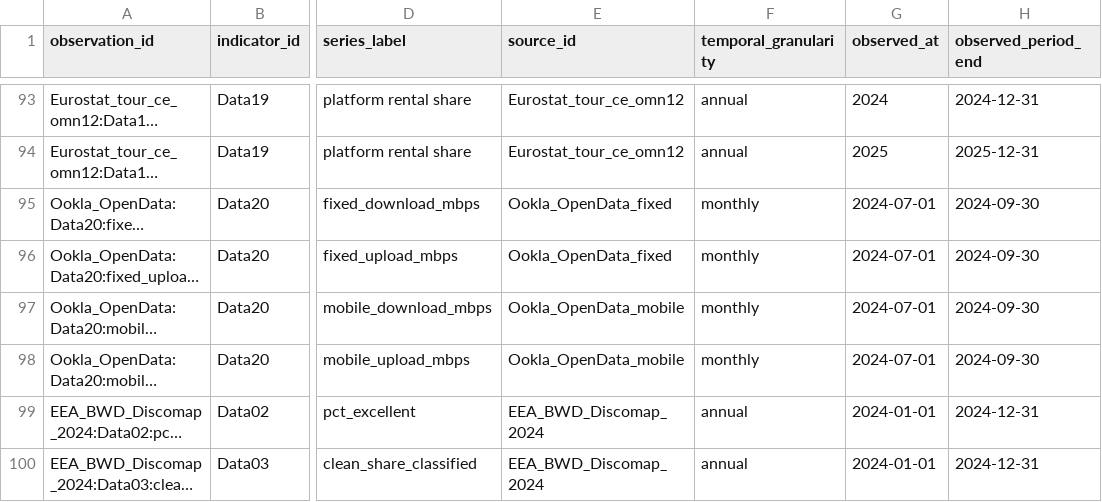
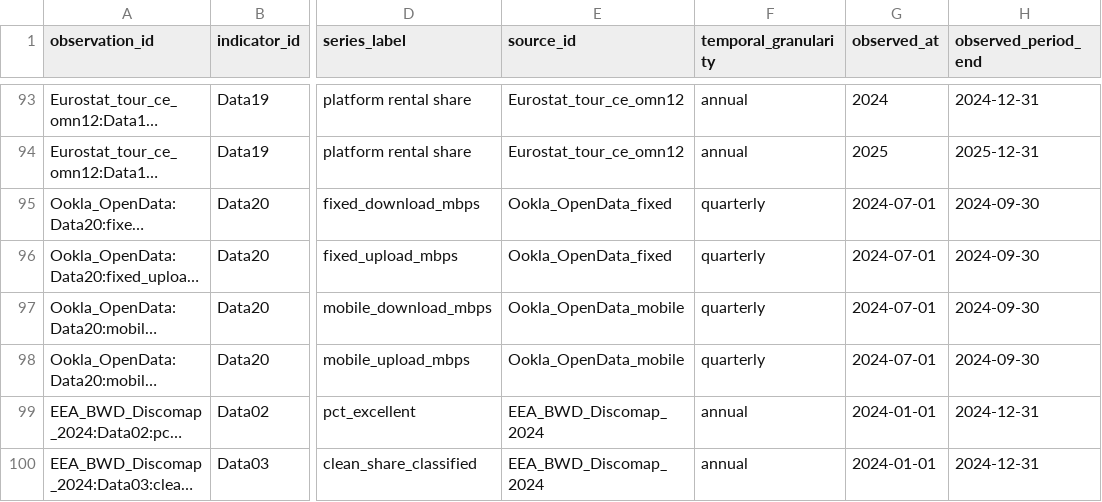
Before and after one commit to IonianDTwin/ioniandtwin-datalake, a CSV file: data/curated/observations-2026-10-20.csv, drawn as a sheet; only a part is shown, gaps mark what is left out; long unchanged cells end in …; the diff names each change by its address in the sheet, - before the commit and + after, or states it on an @@ line.

Commit message:
docs/schema: reconcile progress tracker, add quarterly granularity, drop superseded snapshot
- Reconcile docs/data-preparation-progress.md to the 23-VERIFIED state:
  Data06 -> VERIFIED, Data20 -> EL62 42.29/107.48 Mbps, Data02/03 -> EL62 2024
  spatial join, single source of truth -> observations-2026-10-20.json, and
  category/total tallies corrected (22/2 -> 23/1).
- Add quarterly to observation-schema temporal_granularity and relabel the
  Data20 observations monthly -> quarterly; regenerate the 99-observation
  master snapshot.
- Remove the superseded observations-2026-10-03.* / composite-2026-10-03.json
  (the 2026-10-20 master is a strict superset).

```diff
--- a/data/curated/observations-2026-10-20.csv
+++ b/data/curated/observations-2026-10-20.csv
-F95:F98 (temporal_granularity): monthly
+F95:F98 (temporal_granularity): quarterly
```
Also changed, not shown: data/curated/observations-data20-internet-speed-2024Q3.csv, 10 other files.
